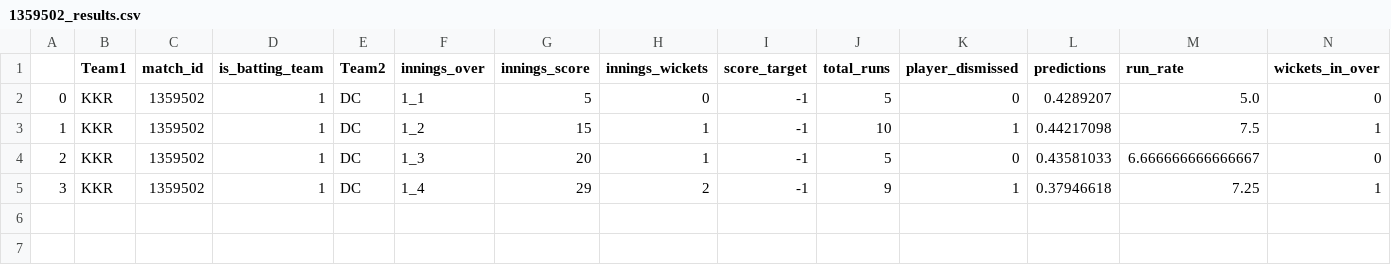
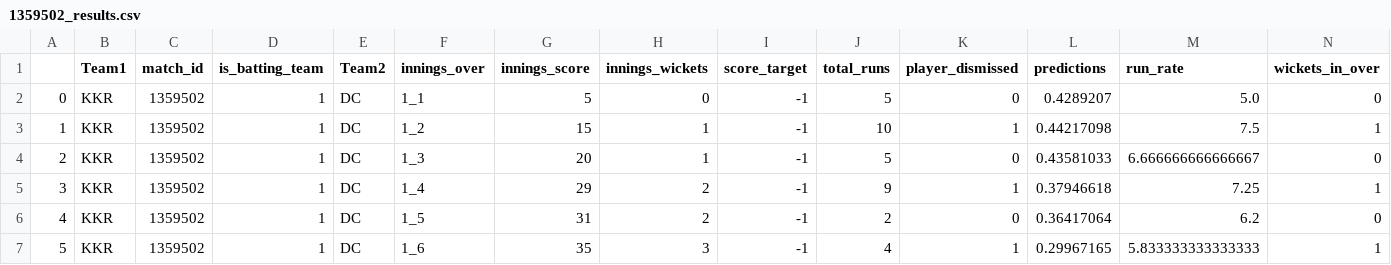
Before and after one commit to kiranbabu2/Jarvis, a CSV file: data/1359502_results.csv, drawn as a sheet; only a part is shown; rows hold the shown columns only; the diff names each change by its address in the sheet, - before the commit and + after, or states it on an @@ line.

Commit message:
Added Results

```diff
--- a/data/1359502_results.csv
+++ b/data/1359502_results.csv
+row 6: 4 | KKR | 1359502 | 1 | DC | 1_5 | 31 | 2 | -1 | 2 | 0 | 0.36417064 | 6.2 | 0
+row 7: 5 | KKR | 1359502 | 1 | DC | 1_6 | 35 | 3 | -1 | 4 | 1 | 0.29967165 | 5.833333333333333 | 1
```
